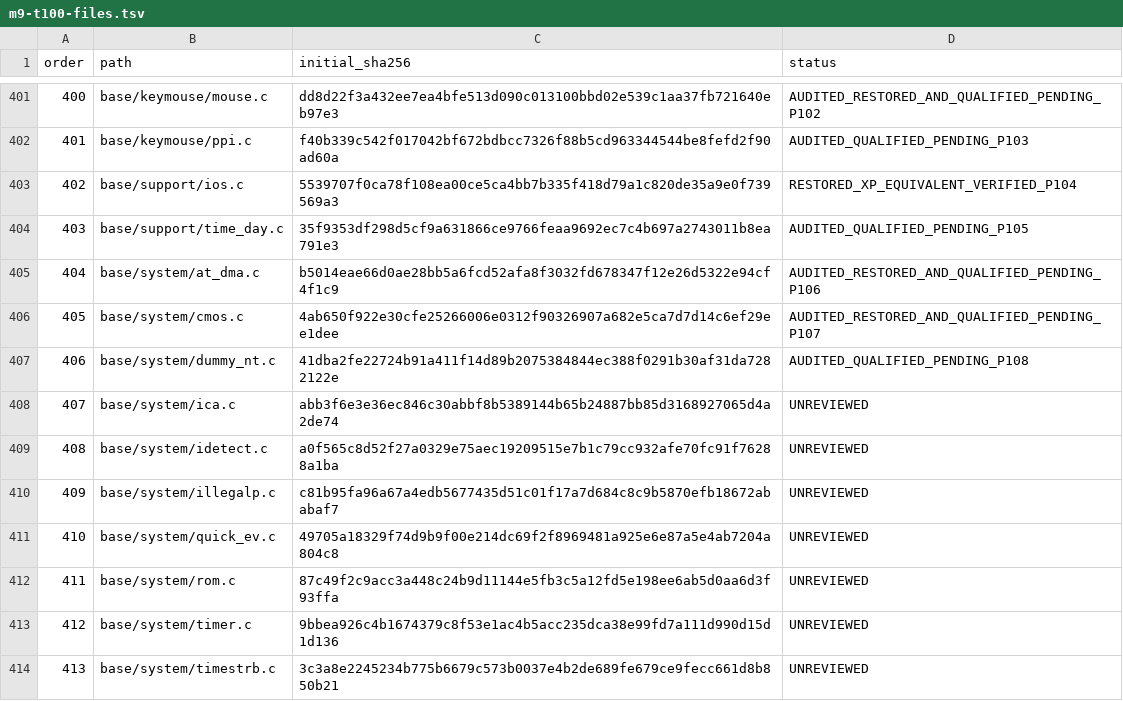
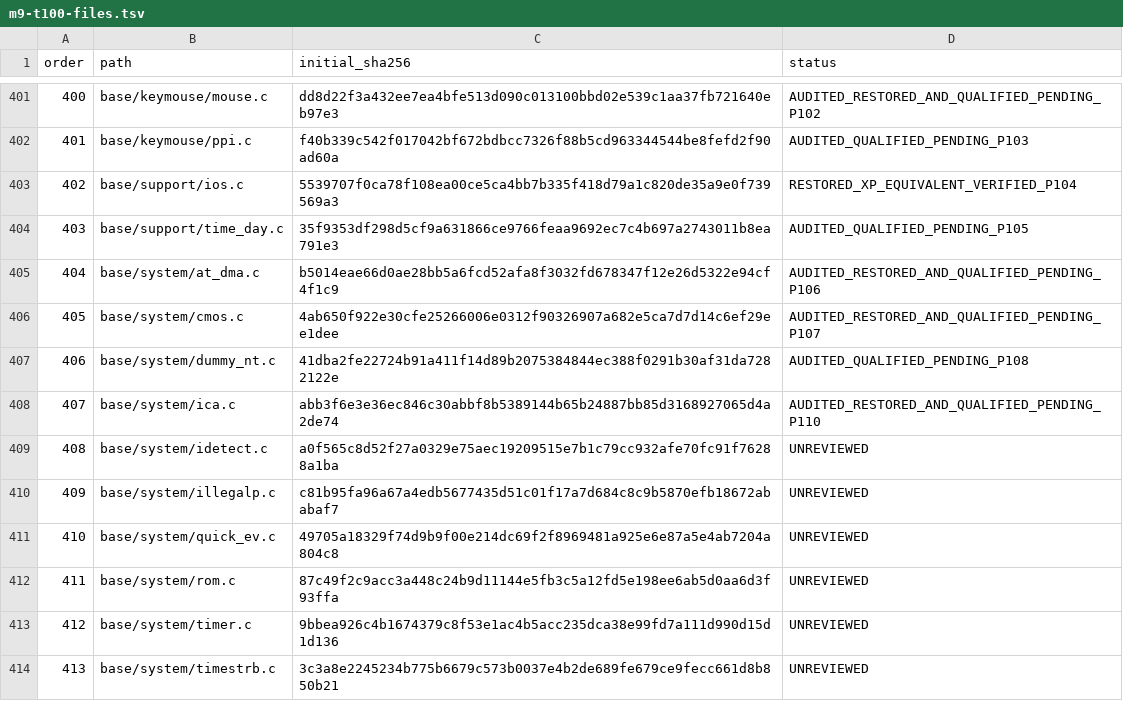
Before and after one commit to cshaxu/softpc, a TSV file: docs/etc/evidence/softpc/m9-t100-files.tsv, drawn as a sheet; only a part is shown, gaps mark what is left out.

```diff
--- a/docs/etc/evidence/softpc/m9-t100-files.tsv
+++ b/docs/etc/evidence/softpc/m9-t100-files.tsv
@@ -407,3 +407,3 @@ order	path	initial_sha256	status
 406	base/system/dummy_nt.c	41dba2fe22724b91a411f14d89b2075384844ec388f0291b30af31da7282122e	AUDITED_QUALIFIED_PENDING_P108
-407	base/system/ica.c	abb3f6e3e36ec846c30abbf8b5389144b65b24887bb85d3168927065d4a2de74	UNREVIEWED
+407	base/system/ica.c	abb3f6e3e36ec846c30abbf8b5389144b65b24887bb85d3168927065d4a2de74	AUDITED_RESTORED_AND_QUALIFIED_PENDING_P110
 408	base/system/idetect.c	a0f565c8d52f27a0329e75aec19209515e7b1c79cc932afe70fc91f76288a1ba	UNREVIEWED
```
Also changed, not shown: docs/etc/evidence/softpc/xp-sp1-current-manifest.tsv, 7 other files.
